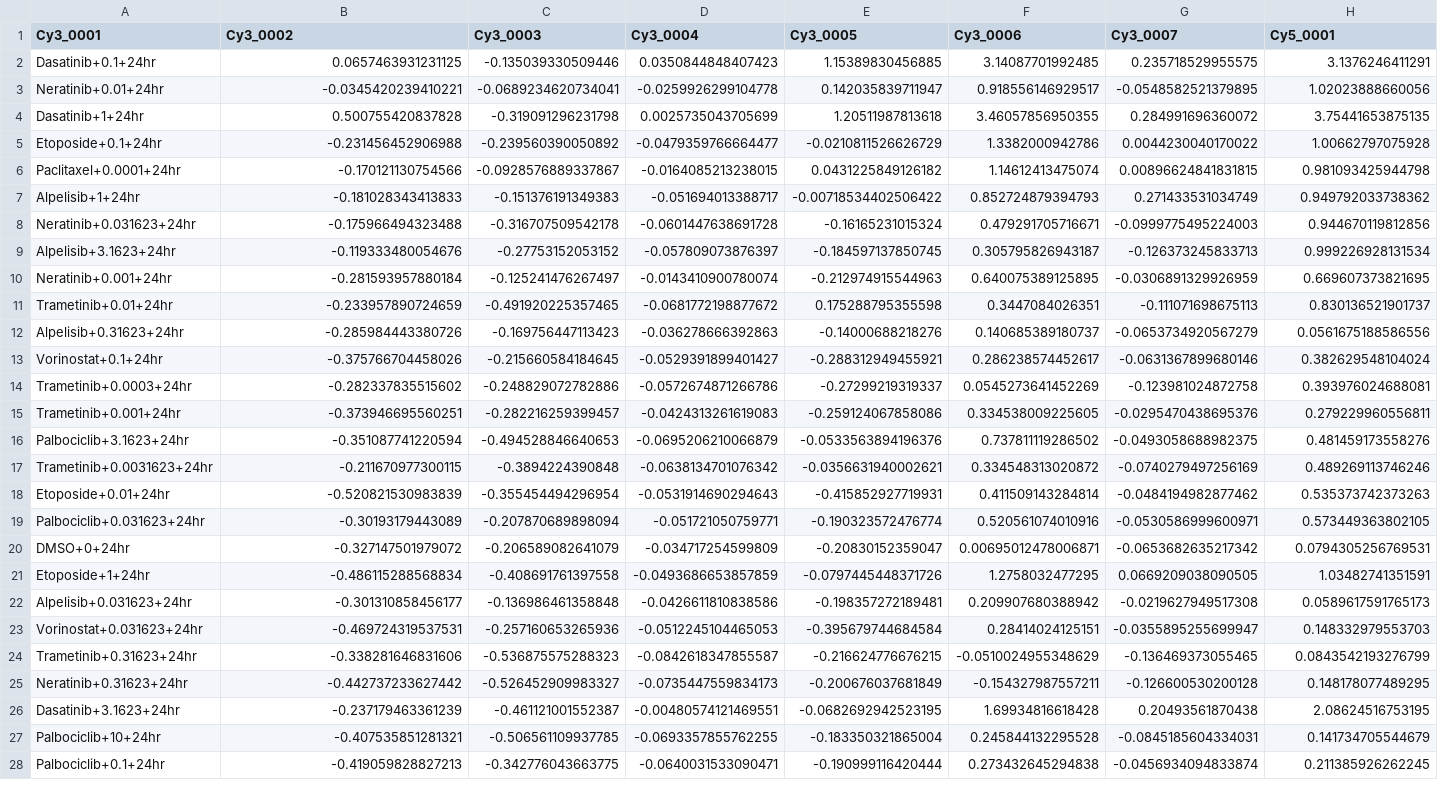
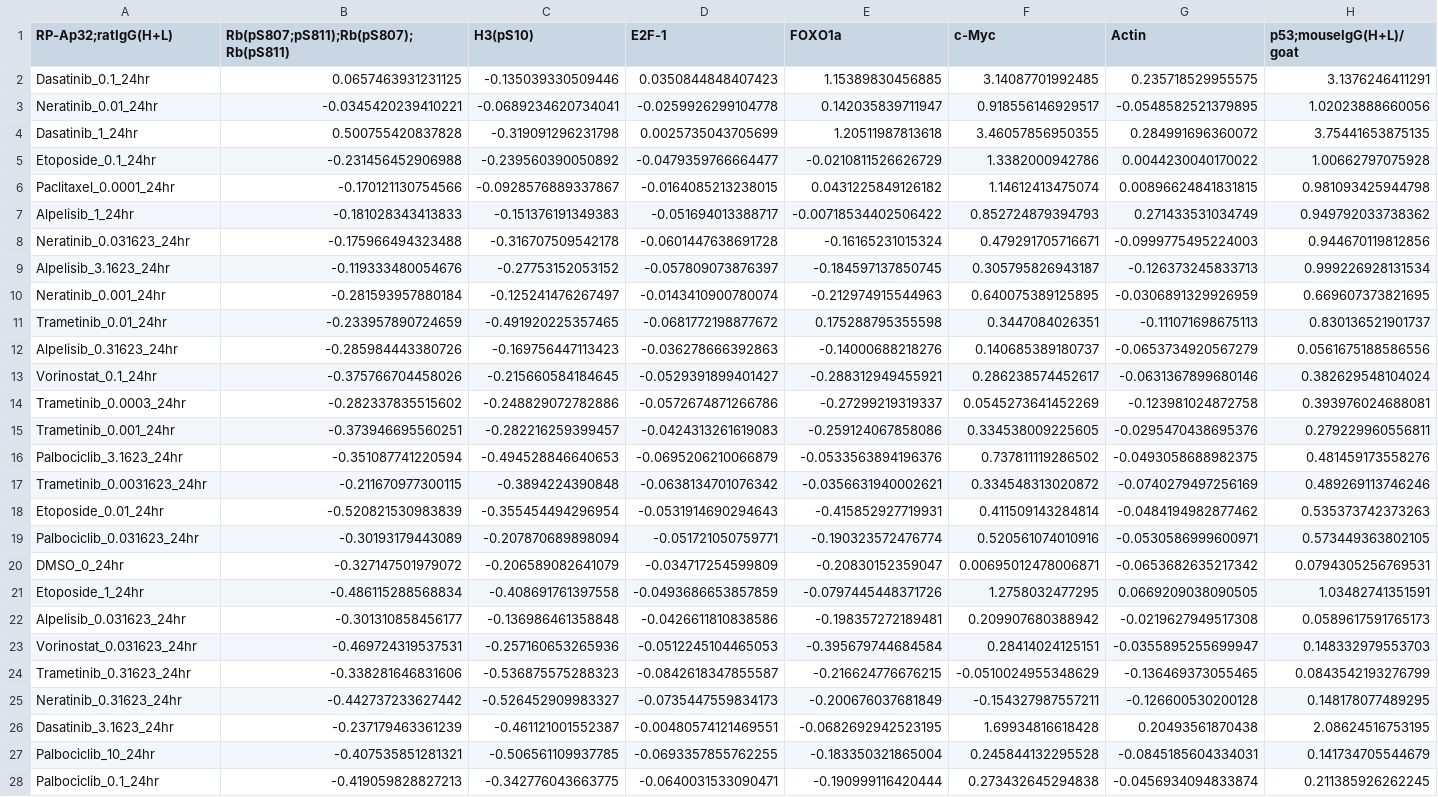
Before and after one commit to MaayanLab/CycIF_MCF10A, a TSV file: data/MCF10A_avg_zscored/cytosol_zscore.tsv, drawn as a sheet; only a part is shown; the diff covers the shown part only; the diff names each change by its address in the sheet, - before the commit and + after, or states it on an @@ line.

```diff
--- a/data/MCF10A_avg_zscored/cytosol_zscore.tsv
+++ b/data/MCF10A_avg_zscored/cytosol_zscore.tsv
-A1: Cy3_0001
+A1: RP-Ap32;ratIgG(H+L)
-B1: Cy3_0002
+B1: Rb(pS807;pS811);Rb(pS807);Rb(pS811)
-C1: Cy3_0003
+C1: H3(pS10)
-D1: Cy3_0004
+D1: E2F-1
-E1: Cy3_0005
+E1: FOXO1a
-F1: Cy3_0006
+F1: c-Myc
-G1: Cy3_0007
+G1: Actin
-H1: Cy5_0001
+H1: p53;mouseIgG(H+L)/goat
-A2 (RP-Ap32;ratIgG(H+L)): Dasatinib+0.1+24hr
+A2 (RP-Ap32;ratIgG(H+L)): Dasatinib_0.1_24hr
-A3 (RP-Ap32;ratIgG(H+L)): Neratinib+0.01+24hr
+A3 (RP-Ap32;ratIgG(H+L)): Neratinib_0.01_24hr
-A4 (RP-Ap32;ratIgG(H+L)): Dasatinib+1+24hr
+A4 (RP-Ap32;ratIgG(H+L)): Dasatinib_1_24hr
-A5 (RP-Ap32;ratIgG(H+L)): Etoposide+0.1+24hr
+A5 (RP-Ap32;ratIgG(H+L)): Etoposide_0.1_24hr
-A6 (RP-Ap32;ratIgG(H+L)): Paclitaxel+0.0001+24hr
+A6 (RP-Ap32;ratIgG(H+L)): Paclitaxel_0.0001_24hr
-A7 (RP-Ap32;ratIgG(H+L)): Alpelisib+1+24hr
+A7 (RP-Ap32;ratIgG(H+L)): Alpelisib_1_24hr
-A8 (RP-Ap32;ratIgG(H+L)): Neratinib+0.031623+24hr
+A8 (RP-Ap32;ratIgG(H+L)): Neratinib_0.031623_24hr
-A9 (RP-Ap32;ratIgG(H+L)): Alpelisib+3.1623+24hr
+A9 (RP-Ap32;ratIgG(H+L)): Alpelisib_3.1623_24hr
-A10 (RP-Ap32;ratIgG(H+L)): Neratinib+0.001+24hr
+A10 (RP-Ap32;ratIgG(H+L)): Neratinib_0.001_24hr
-A11 (RP-Ap32;ratIgG(H+L)): Trametinib+0.01+24hr
+A11 (RP-Ap32;ratIgG(H+L)): Trametinib_0.01_24hr
-A12 (RP-Ap32;ratIgG(H+L)): Alpelisib+0.31623+24hr
+A12 (RP-Ap32;ratIgG(H+L)): Alpelisib_0.31623_24hr
-A13 (RP-Ap32;ratIgG(H+L)): Vorinostat+0.1+24hr
+A13 (RP-Ap32;ratIgG(H+L)): Vorinostat_0.1_24hr
-A14 (RP-Ap32;ratIgG(H+L)): Trametinib+0.0003+24hr
+A14 (RP-Ap32;ratIgG(H+L)): Trametinib_0.0003_24hr
-A15 (RP-Ap32;ratIgG(H+L)): Trametinib+0.001+24hr
+A15 (RP-Ap32;ratIgG(H+L)): Trametinib_0.001_24hr
-A16 (RP-Ap32;ratIgG(H+L)): Palbociclib+3.1623+24hr
+A16 (RP-Ap32;ratIgG(H+L)): Palbociclib_3.1623_24hr
-A17 (RP-Ap32;ratIgG(H+L)): Trametinib+0.0031623+24hr
+A17 (RP-Ap32;ratIgG(H+L)): Trametinib_0.0031623_24hr
-A18 (RP-Ap32;ratIgG(H+L)): Etoposide+0.01+24hr
+A18 (RP-Ap32;ratIgG(H+L)): Etoposide_0.01_24hr
-A19 (RP-Ap32;ratIgG(H+L)): Palbociclib+0.031623+24hr
+A19 (RP-Ap32;ratIgG(H+L)): Palbociclib_0.031623_24hr
-A20 (RP-Ap32;ratIgG(H+L)): DMSO+0+24hr
+A20 (RP-Ap32;ratIgG(H+L)): DMSO_0_24hr
-A21 (RP-Ap32;ratIgG(H+L)): Etoposide+1+24hr
+A21 (RP-Ap32;ratIgG(H+L)): Etoposide_1_24hr
-A22 (RP-Ap32;ratIgG(H+L)): Alpelisib+0.031623+24hr
+A22 (RP-Ap32;ratIgG(H+L)): Alpelisib_0.031623_24hr
-A23 (RP-Ap32;ratIgG(H+L)): Vorinostat+0.031623+24hr
+A23 (RP-Ap32;ratIgG(H+L)): Vorinostat_0.031623_24hr
-A24 (RP-Ap32;ratIgG(H+L)): Trametinib+0.31623+24hr
+A24 (RP-Ap32;ratIgG(H+L)): Trametinib_0.31623_24hr
-A25 (RP-Ap32;ratIgG(H+L)): Neratinib+0.31623+24hr
+A25 (RP-Ap32;ratIgG(H+L)): Neratinib_0.31623_24hr
-A26 (RP-Ap32;ratIgG(H+L)): Dasatinib+3.1623+24hr
+A26 (RP-Ap32;ratIgG(H+L)): Dasatinib_3.1623_24hr
-A27 (RP-Ap32;ratIgG(H+L)): Palbociclib+10+24hr
+A27 (RP-Ap32;ratIgG(H+L)): Palbociclib_10_24hr
-A28 (RP-Ap32;ratIgG(H+L)): Palbociclib+0.1+24hr
+A28 (RP-Ap32;ratIgG(H+L)): Palbociclib_0.1_24hr
```
Also changed, not shown: 157 edited cells elsewhere in this file, data/MCF10A_avg_zscored/nucleus_zscore.tsv, 2 other files.
